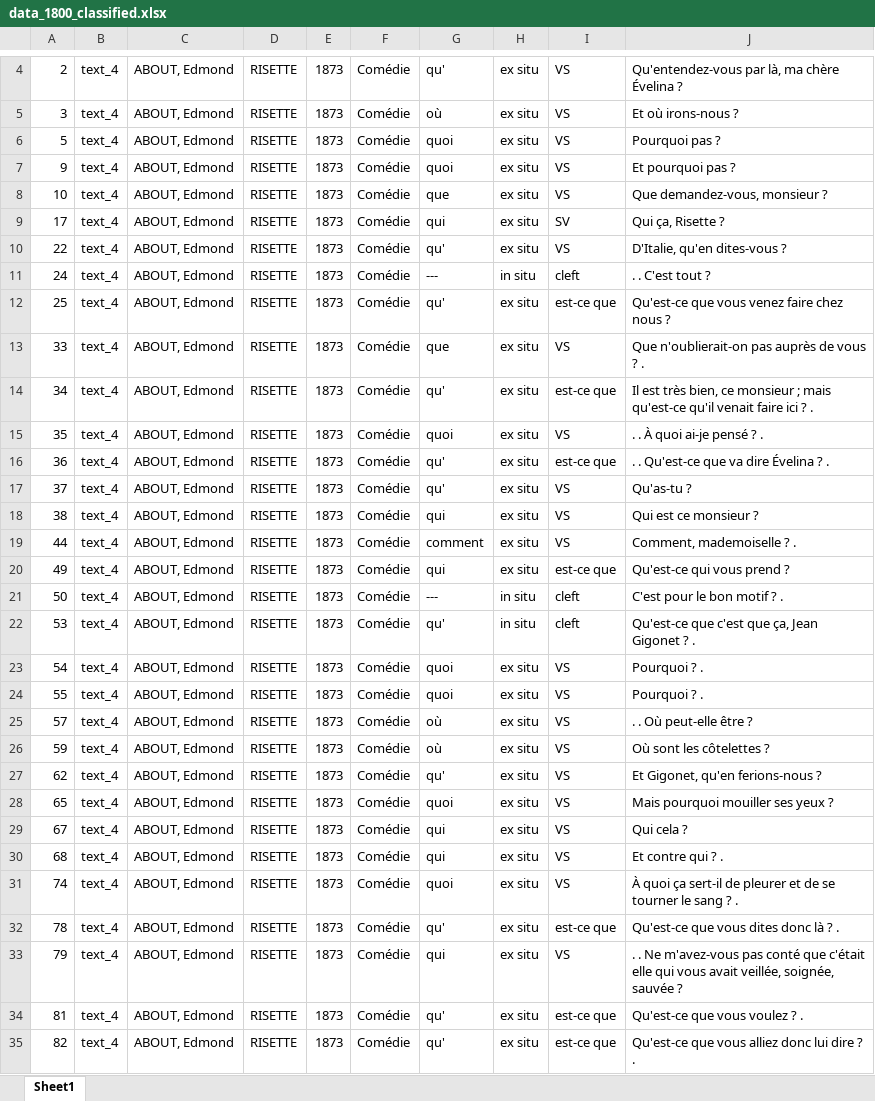
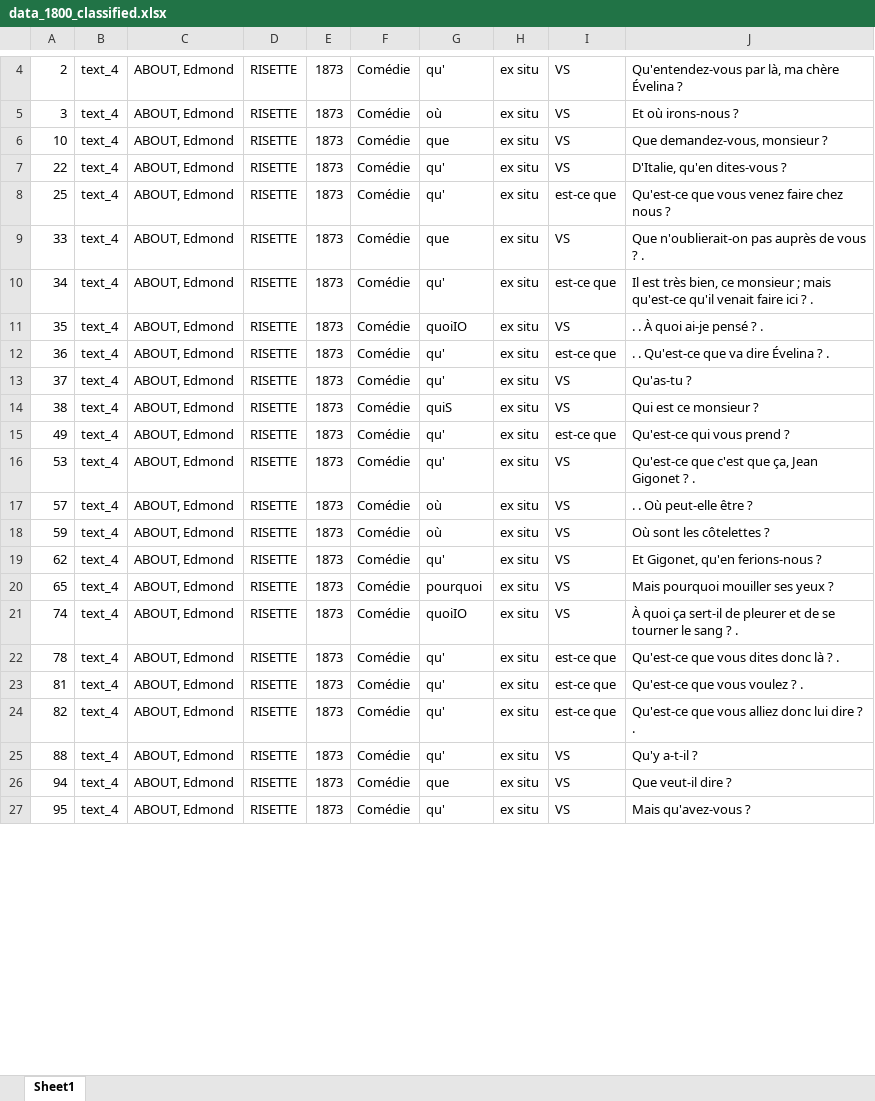
Before and after one commit to CaterinaBi/parameters-corpus-work, an Excel workbook: data/theatre/sorted/1800/classified/data_1800_classified.xlsx, sheet Sheet1, drawn as a sheet; only a part is shown, gaps mark what is left out; the shorter side is filled out with more unchanged rows; values as stored, in another font and other column widths than the file's, no cell formats; removed rows and columns are numbered as before the commit, all else as after; the diff covers the shown part only; the diff names each change by its address in the sheet, - before the commit and + after, or states it on an @@ line.

```diff
--- a/data/theatre/sorted/1800/classified/data_1800_classified.xlsx (sheet Sheet1)
+++ b/data/theatre/sorted/1800/classified/data_1800_classified.xlsx (sheet Sheet1)
-row 6: 5 | text_4 | ABOUT, Edmond | RISETTE | 1873 | Comédie | quoi | ex situ | VS | Pourquoi pas ?
-row 7: 9 | text_4 | ABOUT, Edmond | RISETTE | 1873 | Comédie | quoi | ex situ | VS | Et pourquoi pas ?
-row 9: 17 | text_4 | ABOUT, Edmond | RISETTE | 1873 | Comédie | qui | ex situ | SV | Qui ça, Risette ?
-row 11: 24 | text_4 | ABOUT, Edmond | RISETTE | 1873 | Comédie | --- | in situ | cleft | . . C'est tout ?
-G11: quoi
+G11: quoiIO
-G14: qui
+G14: quiS
-row 19: 44 | text_4 | ABOUT, Edmond | RISETTE | 1873 | Comédie | comment | ex situ | VS | Comment, mademoiselle ? .
-G15: qui
+G15: qu'
-row 21: 50 | text_4 | ABOUT, Edmond | RISETTE | 1873 | Comédie | --- | in situ | cleft | C'est pour le bon motif ? .
-H16: in situ
+H16: ex situ
-I16: cleft
+I16: VS
-row 23: 54 | text_4 | ABOUT, Edmond | RISETTE | 1873 | Comédie | quoi | ex situ | VS | Pourquoi ? .
-row 24: 55 | text_4 | ABOUT, Edmond | RISETTE | 1873 | Comédie | quoi | ex situ | VS | Pourquoi ? .
-G20: quoi
+G20: pourquoi
-row 29: 67 | text_4 | ABOUT, Edmond | RISETTE | 1873 | Comédie | qui | ex situ | VS | Qui cela ?
-row 30: 68 | text_4 | ABOUT, Edmond | RISETTE | 1873 | Comédie | qui | ex situ | VS | Et contre qui ? .
-G21: quoi
+G21: quoiIO
-row 33: 79 | text_4 | ABOUT, Edmond | RISETTE | 1873 | Comédie | qui | ex situ | VS | . . Ne m'avez-vous pas conté que c'était elle qui vous avait veillée, soignée, sauvée ?
```
Also changed, not shown: 2 added rows, 59 removed rows and 79 edited cells elsewhere in this sheet, cell formats, 1 other file.
